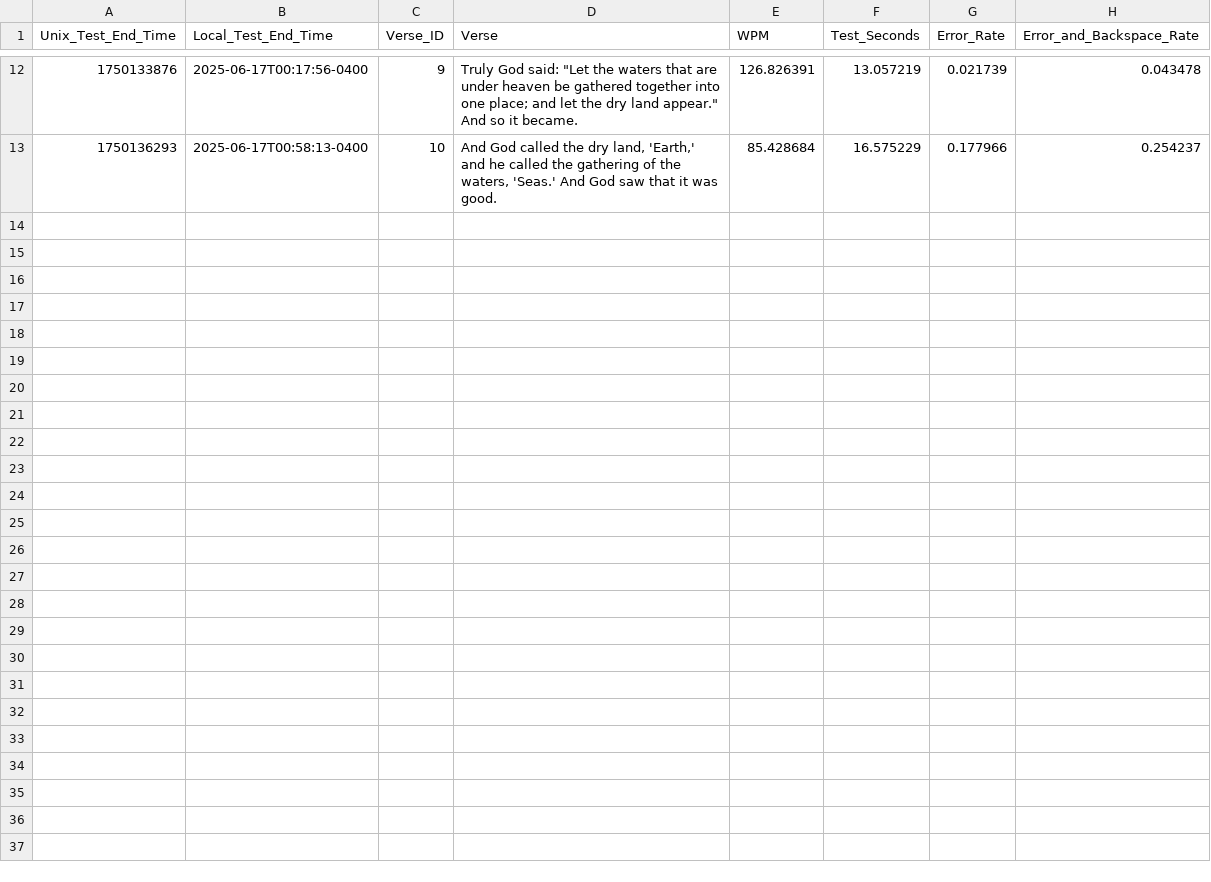
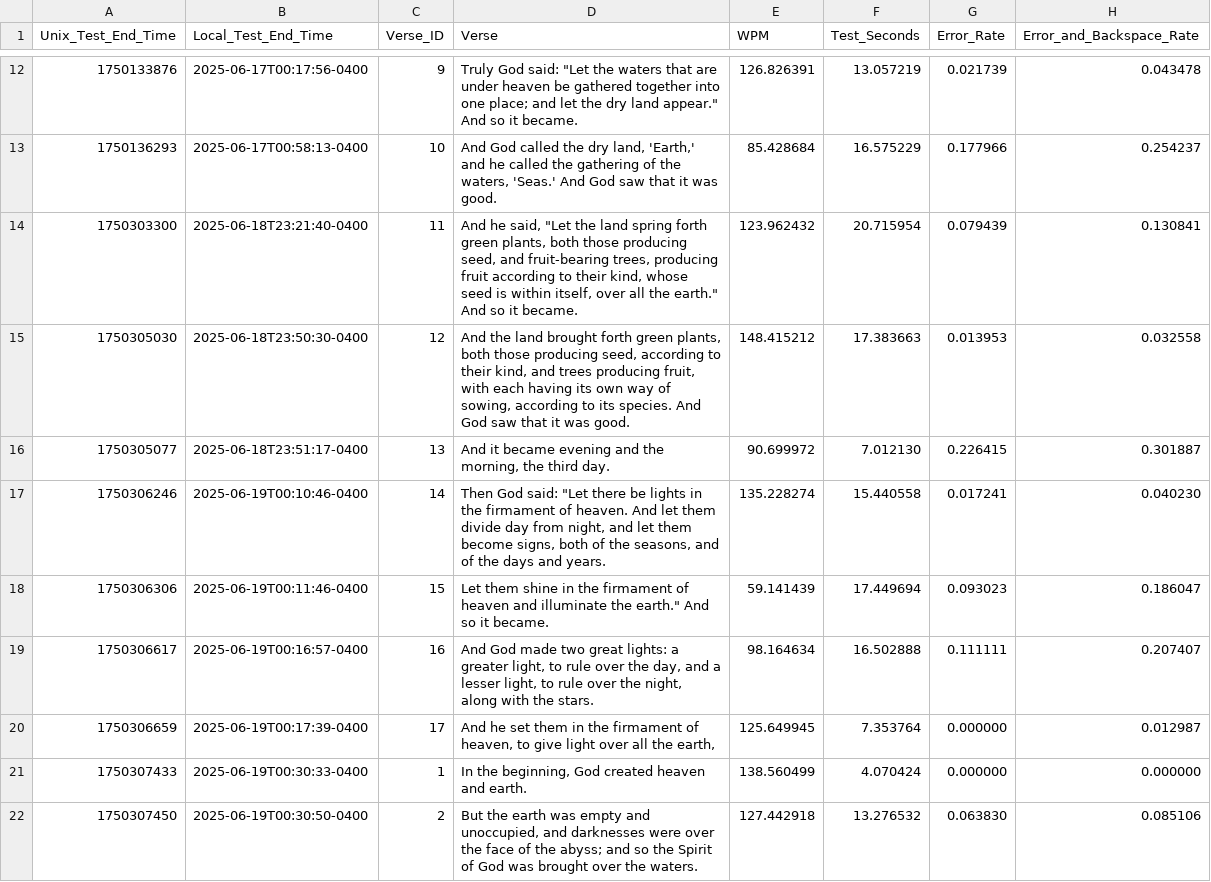
Before and after one commit to redzimski/cpp_tttb, a CSV file: Files/test_results.csv, drawn as a sheet; only a part is shown, gaps mark what is left out; the diff covers the shown part only.

```diff
--- a/Files/test_results.csv
+++ b/Files/test_results.csv
@@ -13 +13,10 @@ Unix_Test_End_Time,Local_Test_End_Time,Verse_ID,Verse,WPM,Test_Seconds,Error_Rat
 1750136293,2025-06-17T00:58:13-0400,10,"And God called the dry land, 'Earth,' and he called the gathering of the waters, 'Seas.' And God saw that it was good.",85.428684,16.575229,0.177966,0.254237
+1750303300,2025-06-18T23:21:40-0400,11,"And he said, ""Let the land spring forth green plants, both those producing seed, and fruit-bearing trees, producing fruit according to their kind, whose seed is within itself, over all the earth."" And so it became.",123.962432,20.715954,0.079439,0.130841
+1750305030,2025-06-18T23:50:30-0400,12,"And the land brought forth green plants, both those producing seed, according to their kind, and trees producing fruit, with each having its own way of sowing, according to its species. And God saw that it was good.",148.415212,17.383663,0.013953,0.032558
+1750305077,2025-06-18T23:51:17-0400,13,"And it became evening and the morning, the third day.",90.699972,7.012130,0.226415,0.301887
+1750306246,2025-06-19T00:10:46-0400,14,"Then God said: ""Let there be lights in the firmament of heaven. And let them divide day from night, and let them become signs, both of the seasons, and of the days and years.",135.228274,15.440558,0.017241,0.040230
+1750306306,2025-06-19T00:11:46-0400,15,"Let them shine in the firmament of heaven and illuminate the earth."" And so it became.",59.141439,17.449694,0.093023,0.186047
+1750306617,2025-06-19T00:16:57-0400,16,"And God made two great lights: a greater light, to rule over the day, and a lesser light, to rule over the night, along with the stars.",98.164634,16.502888,0.111111,0.207407
+1750306659,2025-06-19T00:17:39-0400,17,"And he set them in the firmament of heaven, to give light over all the earth,",125.649945,7.353764,0.000000,0.012987
+1750307433,2025-06-19T00:30:33-0400,1,"In the beginning, God created heaven and earth.",138.560499,4.070424,0.000000,0.000000
+1750307450,2025-06-19T00:30:50-0400,2,"But the earth was empty and unoccupied, and darknesses were over the face of the abyss; and so the Spirit of God was brought over the waters.",127.442918,13.276532,0.063830,0.085106
```
Also changed, not shown: 8 added rows elsewhere in this file, 4 other files.
